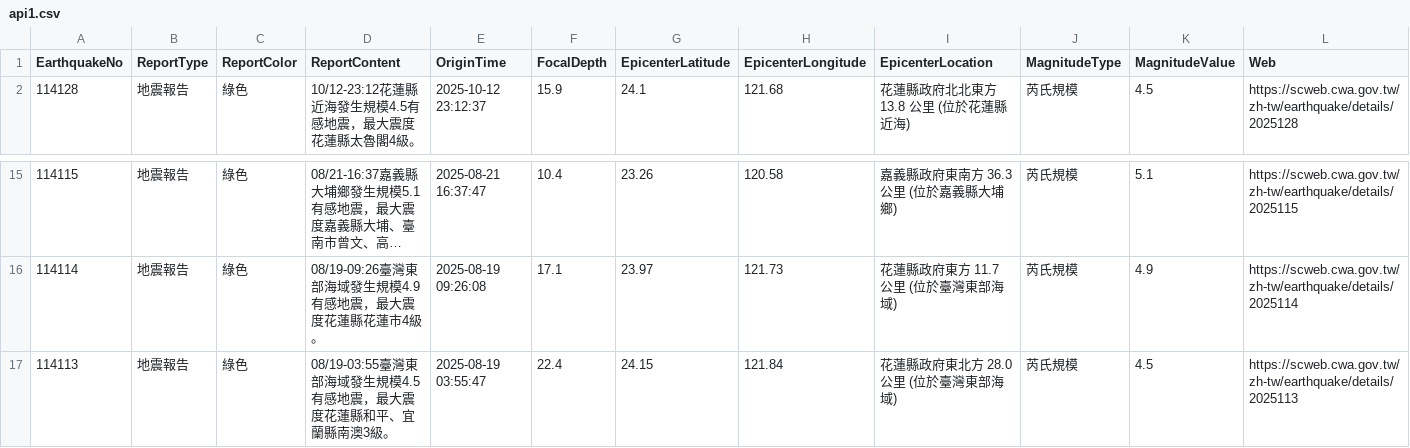
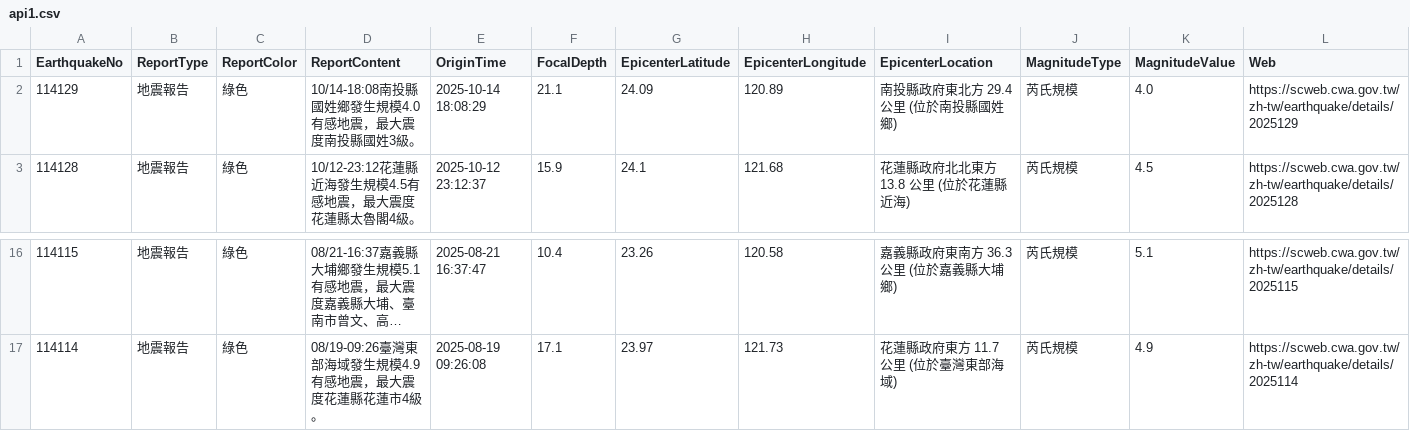
Before and after one commit to FatFang/crawler, a CSV file: api1.csv, drawn as a sheet; only a part is shown, gaps mark what is left out; long unchanged cells end in ….

Commit message:
Update api1.csv by bot

```diff
--- a/api1.csv
+++ b/api1.csv
@@ -1,2 +1,3 @@
 EarthquakeNo,ReportType,ReportColor,ReportContent,OriginTime,FocalDepth,EpicenterLatitude,EpicenterLongitude,EpicenterLocation,MagnitudeType,MagnitudeValue,Web
+114129,地震報告,綠色,10/14-18:08南投縣國姓鄉發生規模4.0有感地震，最大震度南投縣國姓3級。,2025-10-14 18:08:29,21.1,24.09,120.89,南投縣政府東北方  29.4  公里 (位於南投縣國姓鄉),芮氏規模,4.0,https://scweb.cwa.gov.tw/zh-tw/earthquake/details/2025129
 114128,地震報告,綠色,10/12-23:12花蓮縣近海發生規模4.5有感地震，最大震度花蓮縣太魯閣4級。,2025-10-12 23:12:37,15.9,24.1,121.68,花蓮縣政府北北東方  13.8  公里 (位於花蓮縣近海),芮氏規模,4.5,https://scweb.cwa.gov.tw/zh-tw/earthquake/details/2025128
@@ -16,2 +17 @@
 114114,地震報告,綠色,08/19-09:26臺灣東部海域發生規模4.9有感地震，最大震度花蓮縣花蓮市4級。,2025-08-19 09:26:08,17.1,23.97,121.73,花蓮縣政府東方  11.7  公里 (位於臺灣東部海域),芮氏規模,4.9,https://scweb.cwa.gov.tw/zh-tw/earthquake/details/2025114
-114113,地震報告,綠色,08/19-03:55臺灣東部海域發生規模4.5有感地震，最大震度花蓮縣和平、宜蘭縣南澳3級。,2025-08-19 03:55:47,22.4,24.15,121.84,花蓮縣政府東北方  28.0  公里 (位於臺灣東部海域),芮氏規模,4.5,https://scweb.cwa.gov.tw/zh-tw/earthquake/details/2025113
```
